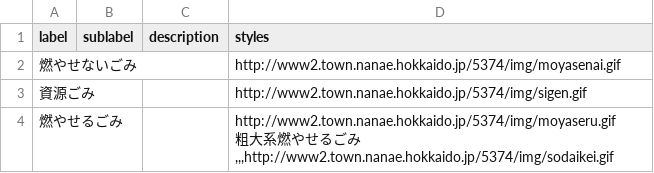
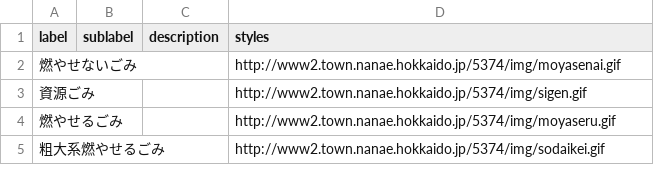
Before and after one commit to nanaetown/5374, a CSV file: data/description.csv, drawn as a sheet.

Commit message:
Update description.csv

```diff
--- a/data/description.csv
+++ b/data/description.csv
@@ -3,4 +3,3 @@ label,sublabel,description,styles
 資源ごみ,,,http://www2.town.nanae.hokkaido.jp/5374/img/sigen.gif
-燃やせるごみ,,,"http://www2.town.nanae.hokkaido.jp/5374/img/moyaseru.gif
-粗大系燃やせるごみ,,,http://www2.town.nanae.hokkaido.jp/5374/img/sodaikei.gif
-
+燃やせるごみ,,,http://www2.town.nanae.hokkaido.jp/5374/img/moyaseru.gif
+粗大系燃やせるごみ,,,http://www2.town.nanae.hokkaido.jp/5374/img/sodaikei.gif
```
